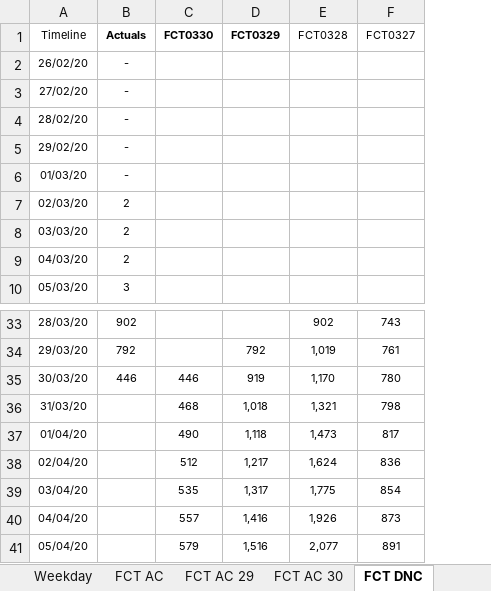
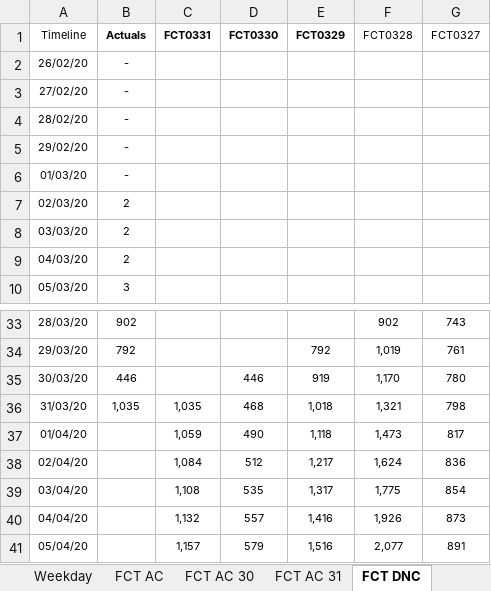
Before and after one commit to miguelalbano/covid19-pt, an Excel workbook: COVID19 PT.xlsx, sheet FCT DNC, drawn as a sheet; only a part is shown, gaps mark what is left out; values as stored, in another font and other column widths than the file's, no borders; charts and pictures and table styles not drawn; the diff names each change by its address in the sheet, - before the commit and + after, or states it on an @@ line.

```diff
--- a/COVID19 PT.xlsx (sheet FCT DNC)
+++ b/COVID19 PT.xlsx (sheet FCT DNC)
-sheet tab: FCT AC 29
+sheet tab: FCT AC 31
+column C (FCT0331), rows 36-41: 1,035 | 1,059 | 1,084 | 1,108 | 1,132 | 1,157
-B36 (Actuals): (empty)
+B36 (Actuals): 1,035
```
Also changed, not shown: sheet AC Age, sheet Data, sheet AC Region, sheet Symptoms, sheet Weekday, sheet Week, 2 more sheets, other sheet tabs, charts or pictures.
